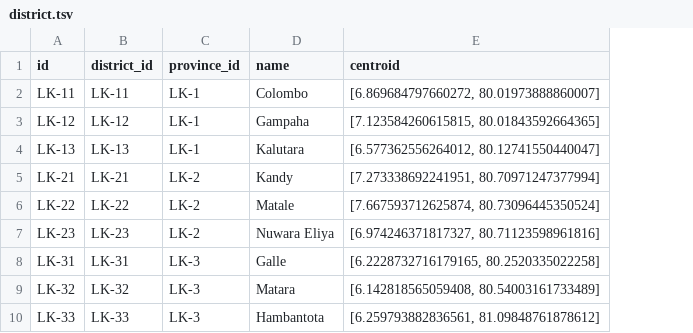
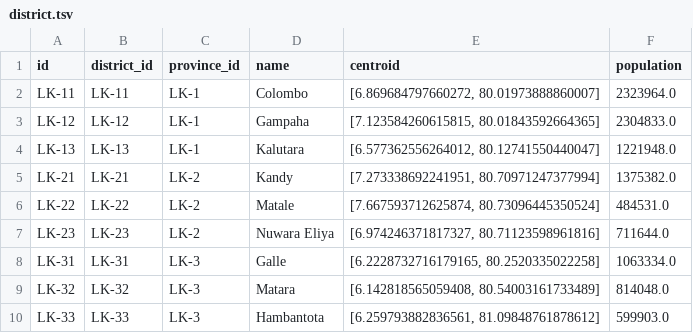
Before and after one commit to nuuuwan/lk_regions, a TSV file: public/data/gig-data/district.tsv, drawn as a sheet; only a part is shown; the diff names each change by its address in the sheet, - before the commit and + after, or states it on an @@ line.

```diff
--- a/public/data/gig-data/district.tsv
+++ b/public/data/gig-data/district.tsv
+column F (population), rows 2-10: 2323964.0 | 2304833.0 | 1221948.0 | 1375382.0 | 484531.0 | 711644.0 | 1063334.0 | 814048.0 | 599903.0
```
Also changed, not shown: public/data/gig-data/dsd.tsv, public/data/gig-data/ed.tsv, 34 other files.
